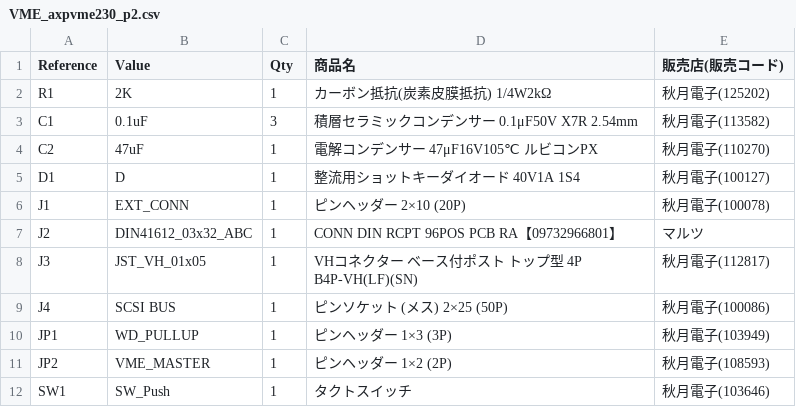
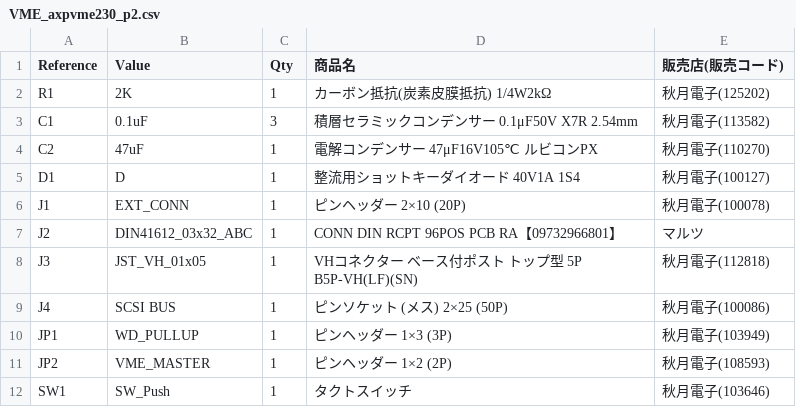
Before and after one commit to kanpapa/VMEbus-AXPvme, a CSV file: KiCad/VME_axpvme230_p2/VME_axpvme230_p2.csv, drawn as a sheet.

Commit message:
BOMで品番違いを修正

```diff
--- a/KiCad/VME_axpvme230_p2/VME_axpvme230_p2.csv
+++ b/KiCad/VME_axpvme230_p2/VME_axpvme230_p2.csv
@@ -7,3 +7,3 @@ J1,EXT_CONN,1,ピンヘッダー 2×10 (20P),秋月電子(100078)
 J2,DIN41612_03x32_ABC,1,CONN DIN RCPT 96POS PCB RA【09732966801】,マルツ
-J3,JST_VH_01x05,1,VHコネクター ベース付ポスト トップ型 4P B4P-VH(LF)(SN),秋月電子(112817)
+J3,JST_VH_01x05,1,VHコネクター ベース付ポスト トップ型 5P B5P-VH(LF)(SN),秋月電子(112818)
 J4,SCSI BUS,1,ピンソケット (メス) 2×25 (50P),秋月電子(100086)
```
